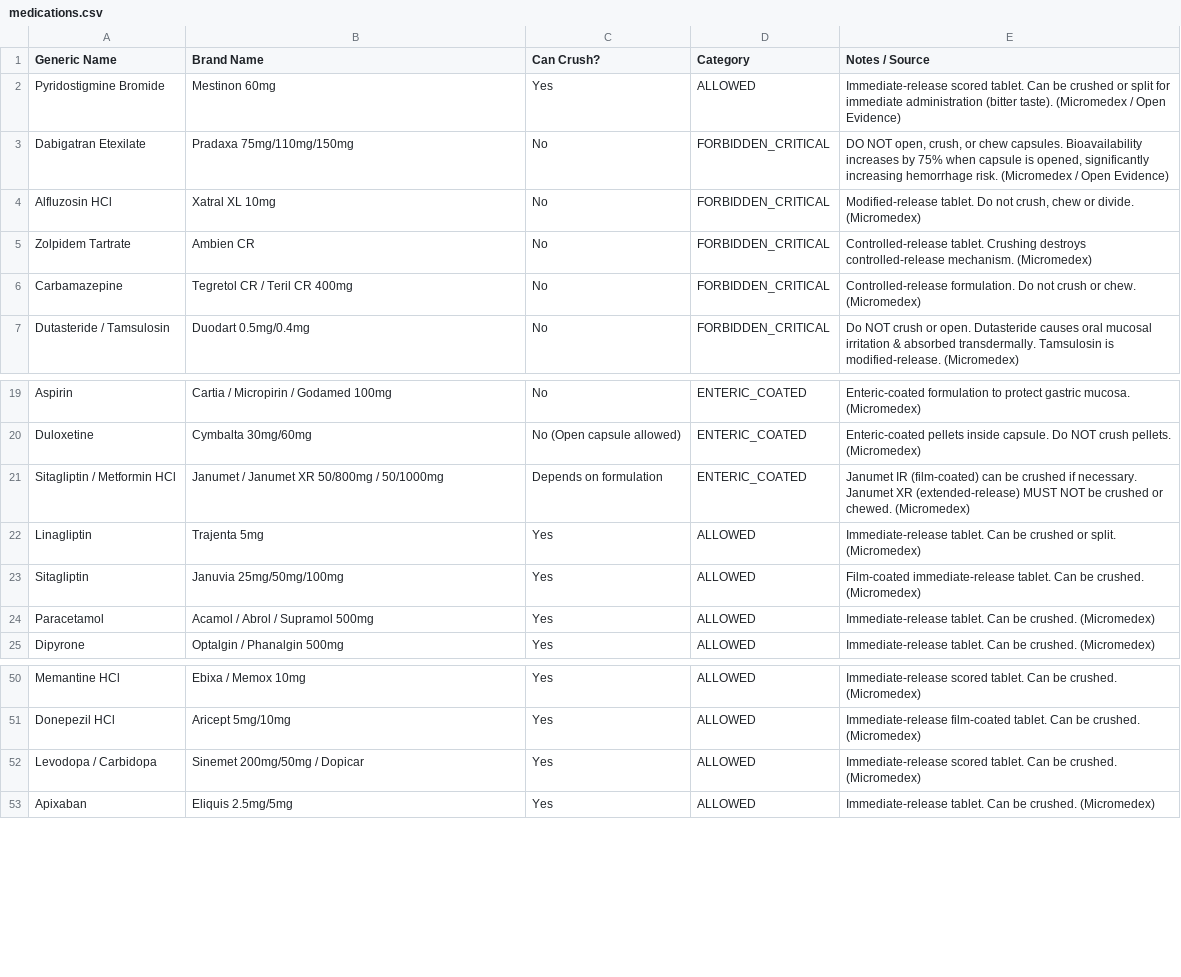
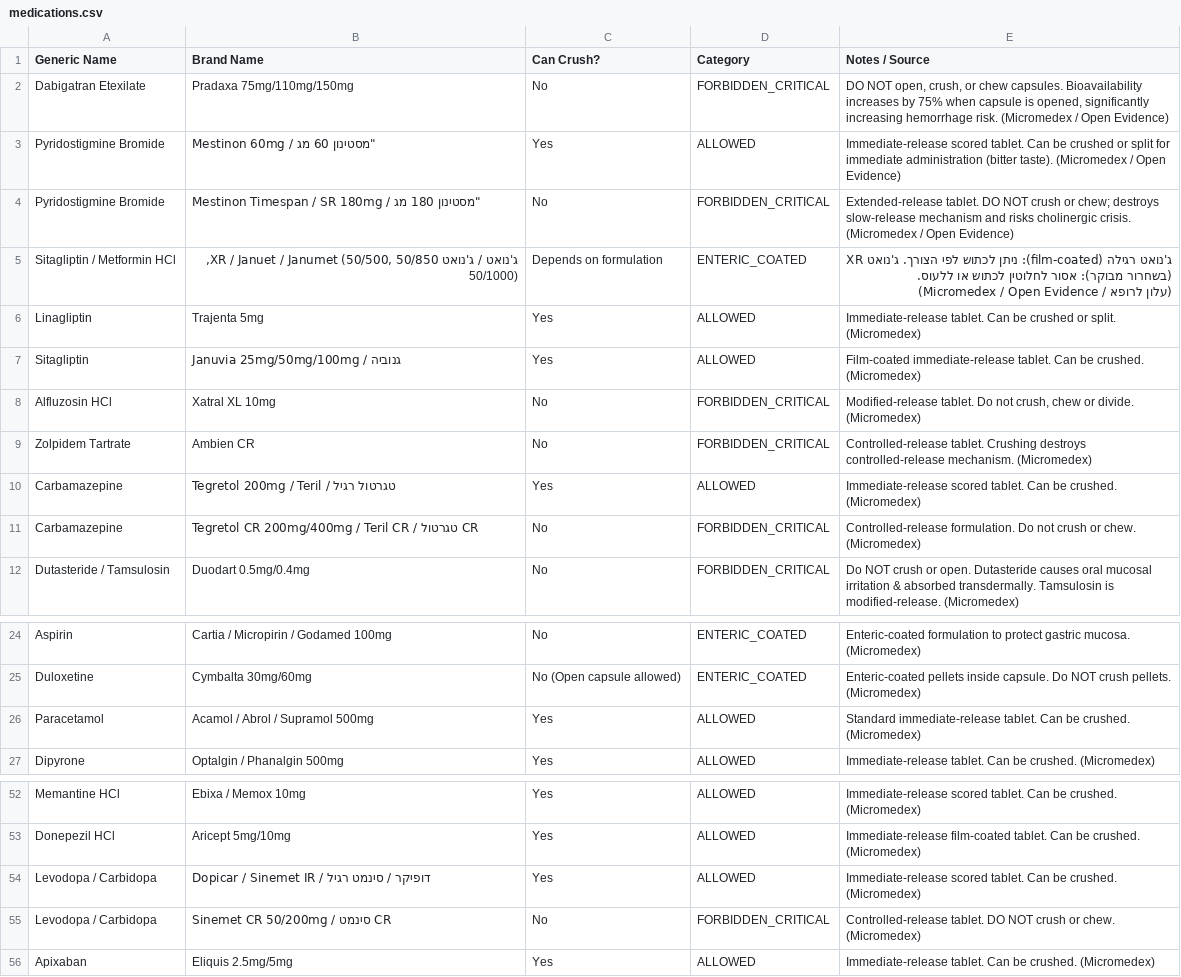
Before and after one commit to anaty12121-maker/Crushing-medications, a CSV file: medications.csv, drawn as a sheet; only a part is shown, gaps mark what is left out; removed rows and columns are numbered as before the commit, all else as after; the diff names each change by its address in the sheet, - before the commit and + after, or states it on an @@ line.

Commit message:
Update medications.csv

```diff
--- a/medications.csv
+++ b/medications.csv
-row 2: Pyridostigmine Bromide | Mestinon 60mg | Yes | ALLOWED | Immediate-release scored tablet. Can be crushed or split for immediate administration (bitter taste). (Micromedex / Open Evidence)
+row 3: Pyridostigmine Bromide | Mestinon 60mg / מסטינון 60 מג" | Yes | ALLOWED | Immediate-release scored tablet. Can be crushed or split for immediate administration (bitter taste). (Micromedex / Open Evidence)
+row 4: Pyridostigmine Bromide | Mestinon Timespan / SR 180mg / מסטינון 180 מג" | No | FORBIDDEN_CRITICAL | Extended-release tablet. DO NOT crush or chew; destroys slow-release mechanism and risks cholinergic crisis. (Micromedex / Open Evidence)
+row 5: Sitagliptin / Metformin HCl | ג'נואט / ג'נואט XR / Januet / Janumet (50/500, 50/850, 50/1000) | Depends on formulation | ENTERIC_COATED | ג'נואט רגילה (film-coated): ניתן לכתוש לפי הצורך. ג'נואט XR (בשחרור מבוקר): אסור לחלוטין לכתוש או ללעוס. (Micromedex / Open Evidence / עלון לרופא)
@@ row 22 moved to row 6: Linagliptin @@
+row 7: Sitagliptin | Januvia 25mg/50mg/100mg / גנוביה | Yes | ALLOWED | Film-coated immediate-release tablet. Can be crushed. (Micromedex)
+row 10: Carbamazepine | Tegretol 200mg / Teril / טגרטול רגיל | Yes | ALLOWED | Immediate-release scored tablet. Can be crushed. (Micromedex)
-B11 (Brand Name): Tegretol CR / Teril CR 400mg
+B11 (Brand Name): Tegretol CR 200mg/400mg / Teril CR / טגרטול CR
-row 21: Sitagliptin / Metformin HCl | Janumet / Janumet XR 50/800mg / 50/1000mg | Depends on formulation | ENTERIC_COATED | Janumet IR (film-coated) can be crushed if necessary. Janumet XR (extended-release) MUST NOT be crushed or chewed. (Micromedex)
-row 23: Sitagliptin | Januvia 25mg/50mg/100mg | Yes | ALLOWED | Film-coated immediate-release tablet. Can be crushed. (Micromedex)
-E26 (Notes / Source): Immediate-release tablet. Can…
+E26 (Notes / Source): Standard immediate-release tablet. Can…
-B54 (Brand Name): Sinemet 200mg/50mg / Dopicar
+B54 (Brand Name): Dopicar / Sinemet IR / דופיקר / סינמט רגיל
+row 55: Levodopa / Carbidopa | Sinemet CR 50/200mg / סינמט CR | No | FORBIDDEN_CRITICAL | Controlled-release tablet. DO NOT crush or chew. (Micromedex)
```
